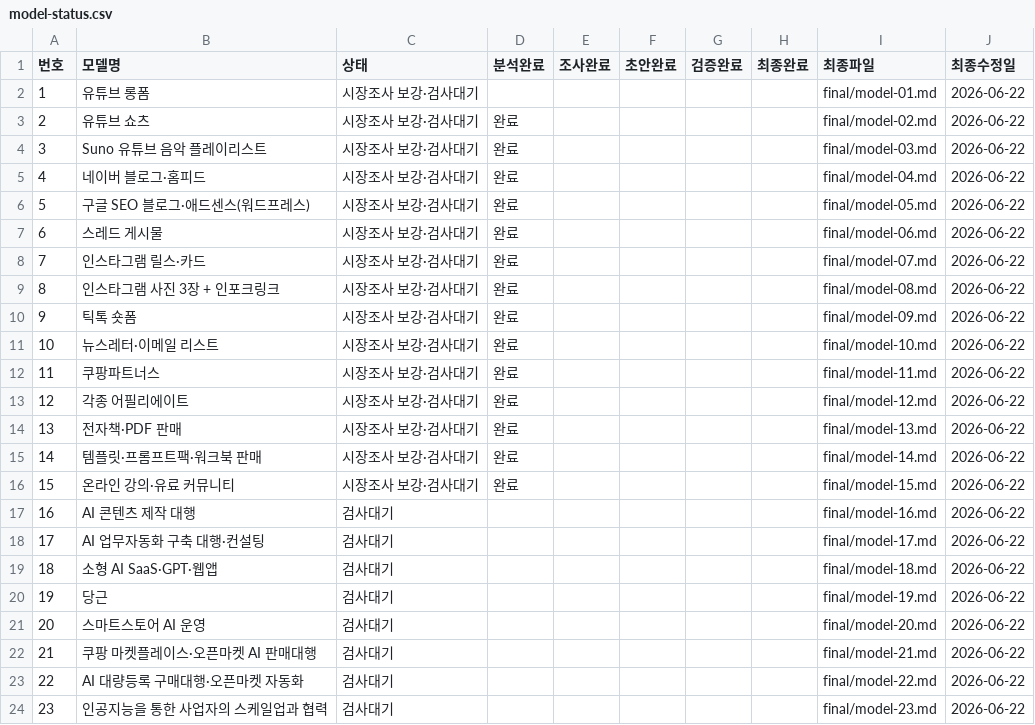
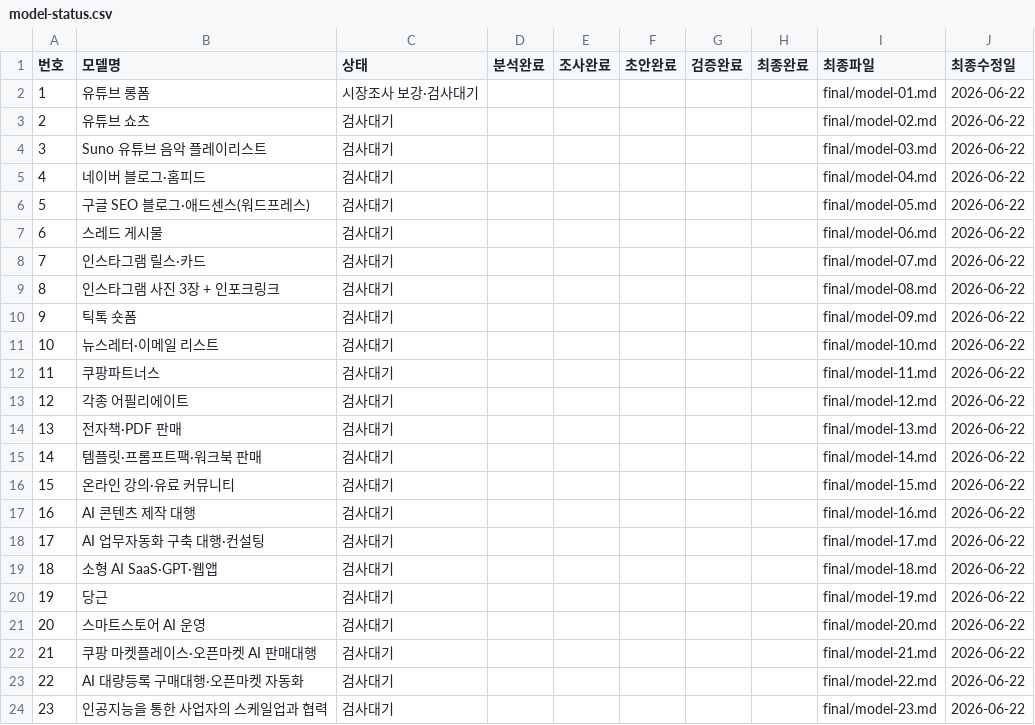
Before and after one commit to ekim5157-alt/2026-ai-monetization-book, a CSV file: status/model-status.csv, drawn as a sheet.

Commit message:
status: 모델 02-15 스타일 검사 대기 상태 교정

```diff
--- a/status/model-status.csv
+++ b/status/model-status.csv
@@ -2,16 +2,16 @@
 1,유튜브 롱폼,시장조사 보강·검사대기,,,,,,final/model-01.md,2026-06-22
-2,유튜브 쇼츠,시장조사 보강·검사대기,완료,,,,,final/model-02.md,2026-06-22
-3,Suno 유튜브 음악 플레이리스트,시장조사 보강·검사대기,완료,,,,,final/model-03.md,2026-06-22
-4,네이버 블로그·홈피드,시장조사 보강·검사대기,완료,,,,,final/model-04.md,2026-06-22
-5,구글 SEO 블로그·애드센스(워드프레스),시장조사 보강·검사대기,완료,,,,,final/model-05.md,2026-06-22
-6,스레드 게시물,시장조사 보강·검사대기,완료,,,,,final/model-06.md,2026-06-22
-7,인스타그램 릴스·카드,시장조사 보강·검사대기,완료,,,,,final/model-07.md,2026-06-22
-8,인스타그램 사진 3장 + 인포크링크,시장조사 보강·검사대기,완료,,,,,final/model-08.md,2026-06-22
-9,틱톡 숏폼,시장조사 보강·검사대기,완료,,,,,final/model-09.md,2026-06-22
-10,뉴스레터·이메일 리스트,시장조사 보강·검사대기,완료,,,,,final/model-10.md,2026-06-22
-11,쿠팡파트너스,시장조사 보강·검사대기,완료,,,,,final/model-11.md,2026-06-22
-12,각종 어필리에이트,시장조사 보강·검사대기,완료,,,,,final/model-12.md,2026-06-22
-13,전자책·PDF 판매,시장조사 보강·검사대기,완료,,,,,final/model-13.md,2026-06-22
-14,템플릿·프롬프트팩·워크북 판매,시장조사 보강·검사대기,완료,,,,,final/model-14.md,2026-06-22
-15,온라인 강의·유료 커뮤니티,시장조사 보강·검사대기,완료,,,,,final/model-15.md,2026-06-22
+2,유튜브 쇼츠,검사대기,,,,,,final/model-02.md,2026-06-22
+3,Suno 유튜브 음악 플레이리스트,검사대기,,,,,,final/model-03.md,2026-06-22
+4,네이버 블로그·홈피드,검사대기,,,,,,final/model-04.md,2026-06-22
+5,구글 SEO 블로그·애드센스(워드프레스),검사대기,,,,,,final/model-05.md,2026-06-22
+6,스레드 게시물,검사대기,,,,,,final/model-06.md,2026-06-22
+7,인스타그램 릴스·카드,검사대기,,,,,,final/model-07.md,2026-06-22
+8,인스타그램 사진 3장 + 인포크링크,검사대기,,,,,,final/model-08.md,2026-06-22
+9,틱톡 숏폼,검사대기,,,,,,final/model-09.md,2026-06-22
+10,뉴스레터·이메일 리스트,검사대기,,,,,,final/model-10.md,2026-06-22
+11,쿠팡파트너스,검사대기,,,,,,final/model-11.md,2026-06-22
+12,각종 어필리에이트,검사대기,,,,,,final/model-12.md,2026-06-22
+13,전자책·PDF 판매,검사대기,,,,,,final/model-13.md,2026-06-22
+14,템플릿·프롬프트팩·워크북 판매,검사대기,,,,,,final/model-14.md,2026-06-22
+15,온라인 강의·유료 커뮤니티,검사대기,,,,,,final/model-15.md,2026-06-22
 16,AI 콘텐츠 제작 대행,검사대기,,,,,,final/model-16.md,2026-06-22
```
